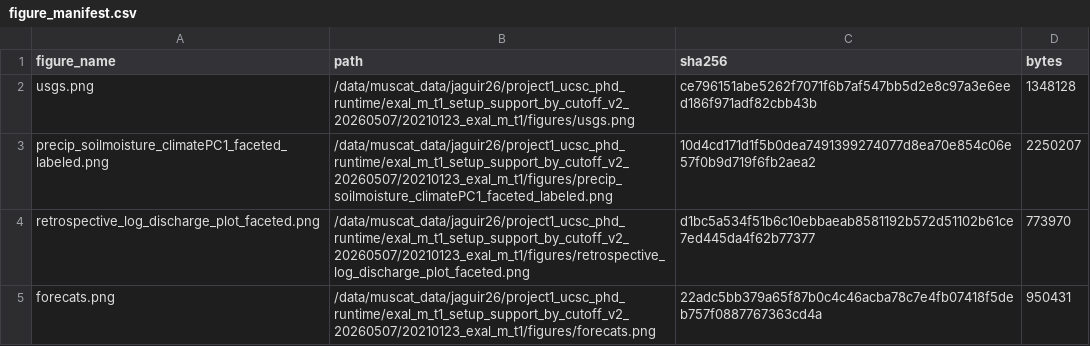
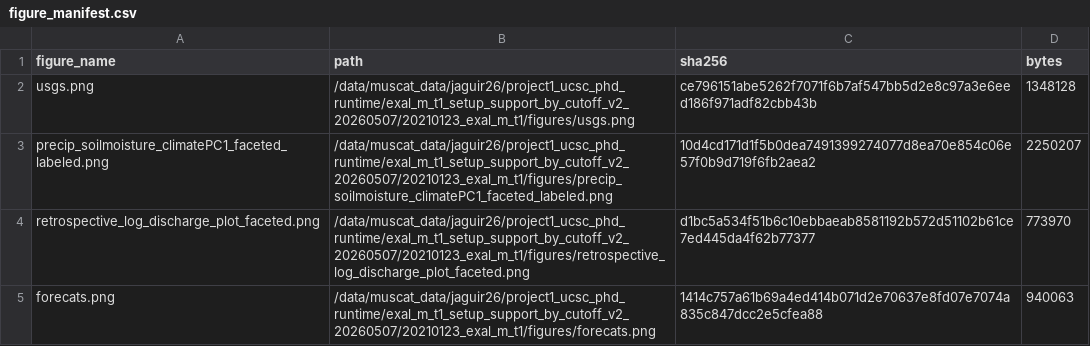
Before and after one commit to AntonioAPDL/Evironmetrics---REVISED-DOC-2, a CSV file: generated/setup_support_by_cutoff_v2/20210123_exal_m_t1/review/figure_manifest.csv, drawn as a sheet.

```diff
--- a/generated/setup_support_by_cutoff_v2/20210123_exal_m_t1/review/figure_manifest.csv
+++ b/generated/setup_support_by_cutoff_v2/20210123_exal_m_t1/review/figure_manifest.csv
@@ -4,2 +4,2 @@ precip_soilmoisture_climatePC1_faceted_labeled.png,/data/muscat_data/jaguir26/pr
 retrospective_log_discharge_plot_faceted.png,/data/muscat_data/jaguir26/project1_ucsc_phd_runtime/exal_m_t1_setup_support_by_cutoff_v2_20260507/20210123_exal_m_t1/figures/retrospective_log_discharge_plot_faceted.png,d1bc5a534f51b6c10ebbaeab8581192b572d51102b61ce7ed445da4f62b77377,773970
-forecats.png,/data/muscat_data/jaguir26/project1_ucsc_phd_runtime/exal_m_t1_setup_support_by_cutoff_v2_20260507/20210123_exal_m_t1/figures/forecats.png,22adc5bb379a65f87b0c4c46acba78c7e4fb07418f5deb757f0887767363cd4a,950431
+forecats.png,/data/muscat_data/jaguir26/project1_ucsc_phd_runtime/exal_m_t1_setup_support_by_cutoff_v2_20260507/20210123_exal_m_t1/figures/forecats.png,1414c757a61b69a4ed414b071d2e70637e8fd07e7074a835c847dcc2e5cfea88,940063
```
Also changed, not shown: generated/article_asset_review/figure_manifest.csv, generated/setup_support_by_cutoff_v2/20211112_exal_m_t1/review/figure_manifest.csv, 20 other files.
